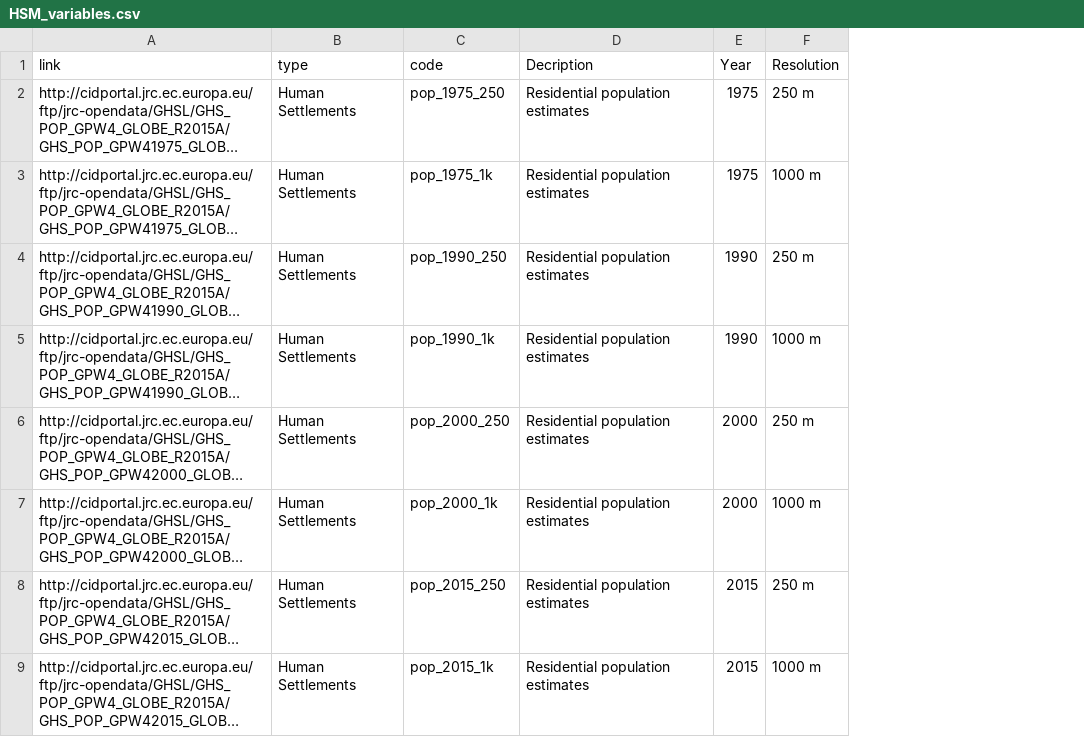
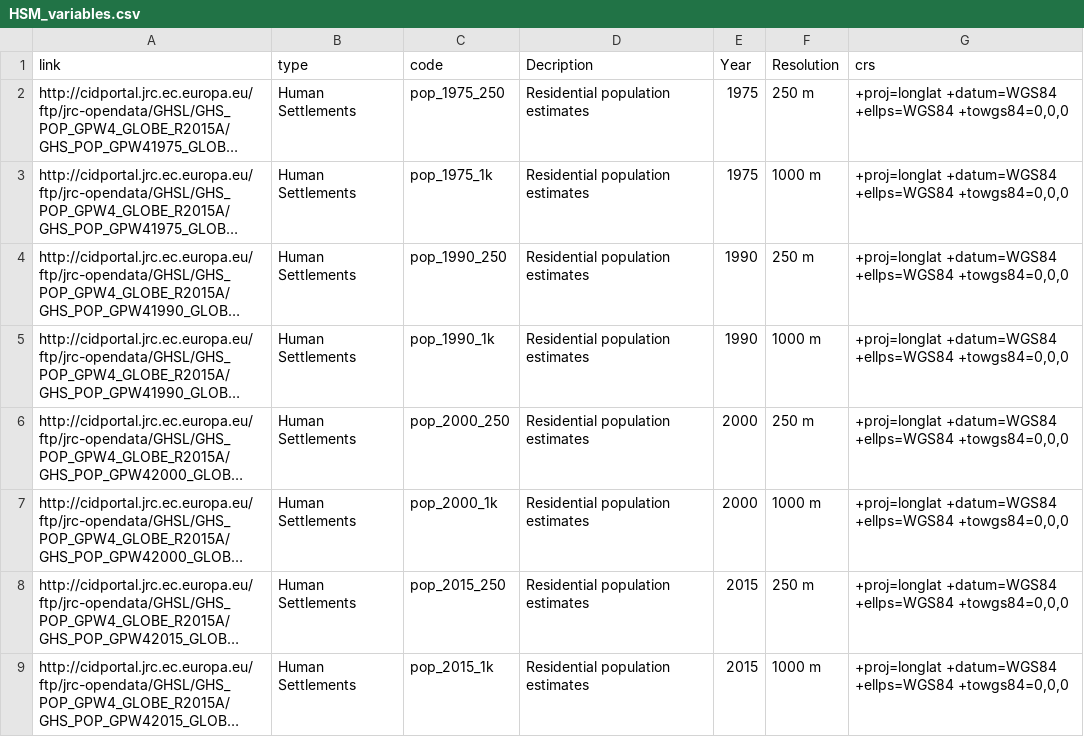
Before and after one commit to RRemelgado/rsMove, a CSV file: inst/extdata/HSM_variables.csv, drawn as a sheet; long unchanged cells end in …; the diff names each change by its address in the sheet, - before the commit and + after, or states it on an @@ line.

```diff
--- a/inst/extdata/HSM_variables.csv
+++ b/inst/extdata/HSM_variables.csv
+column G (crs), rows 2-9: all +proj=longlat +datum=WGS84 +ellps=WGS84 +towgs84=0,0,0
```
Also changed, not shown: inst/extdata/GFC_variables.csv, inst/extdata/GSW_variables.csv, 3 other files.
